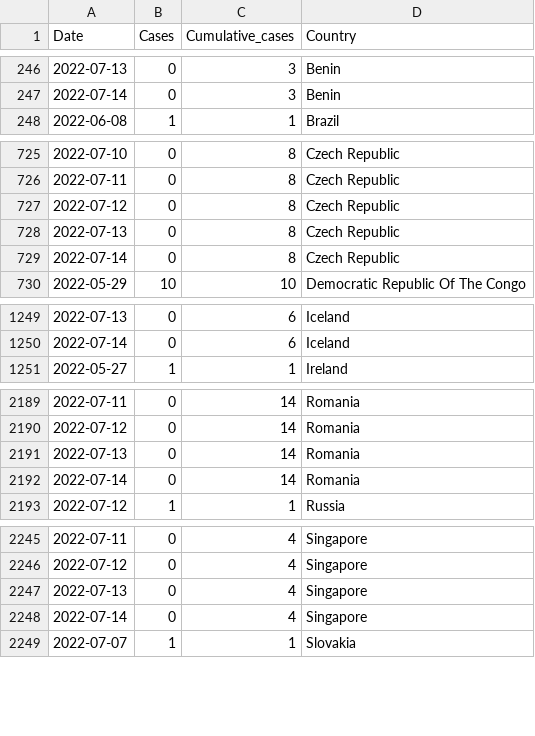
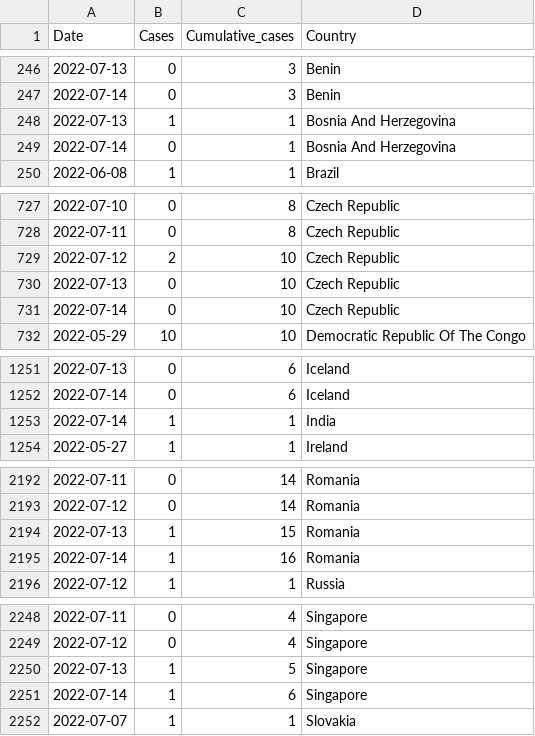
Before and after one commit to globaldothealth/monkeypox, a CSV file: timeseries-country-confirmed.csv, drawn as a sheet; only a part is shown, gaps mark what is left out; the diff covers the shown part only.

```diff
--- a/timeseries-country-confirmed.csv
+++ b/timeseries-country-confirmed.csv
@@ -247,2 +247,4 @@ Date,Cases,Cumulative_cases,Country
 2022-07-14,0,3,Benin
+2022-07-13,1,1,Bosnia And Herzegovina
+2022-07-14,0,1,Bosnia And Herzegovina
 2022-06-08,1,1,Brazil
@@ -726,5 +728,5 @@ Date,Cases,Cumulative_cases,Country
 2022-07-11,0,8,Czech Republic
-2022-07-12,0,8,Czech Republic
-2022-07-13,0,8,Czech Republic
-2022-07-14,0,8,Czech Republic
+2022-07-12,2,10,Czech Republic
+2022-07-13,0,10,Czech Republic
+2022-07-14,0,10,Czech Republic
 2022-05-29,10,10,Democratic Republic Of The Congo
@@ -1250,2 +1252,3 @@ Date,Cases,Cumulative_cases,Country
 2022-07-14,0,6,Iceland
+2022-07-14,1,1,India
 2022-05-27,1,1,Ireland
@@ -2190,4 +2193,4 @@ Date,Cases,Cumulative_cases,Country
 2022-07-12,0,14,Romania
-2022-07-13,0,14,Romania
-2022-07-14,0,14,Romania
+2022-07-13,1,15,Romania
+2022-07-14,1,16,Romania
 2022-07-12,1,1,Russia
@@ -2246,4 +2249,4 @@ Date,Cases,Cumulative_cases,Country
 2022-07-12,0,4,Singapore
-2022-07-13,0,4,Singapore
-2022-07-14,0,4,Singapore
+2022-07-13,1,5,Singapore
+2022-07-14,1,6,Singapore
 2022-07-07,1,1,Slovakia
```
Also changed, not shown: 27 edited cells elsewhere in this file, timeseries-confirmed.csv, 9 other files.
